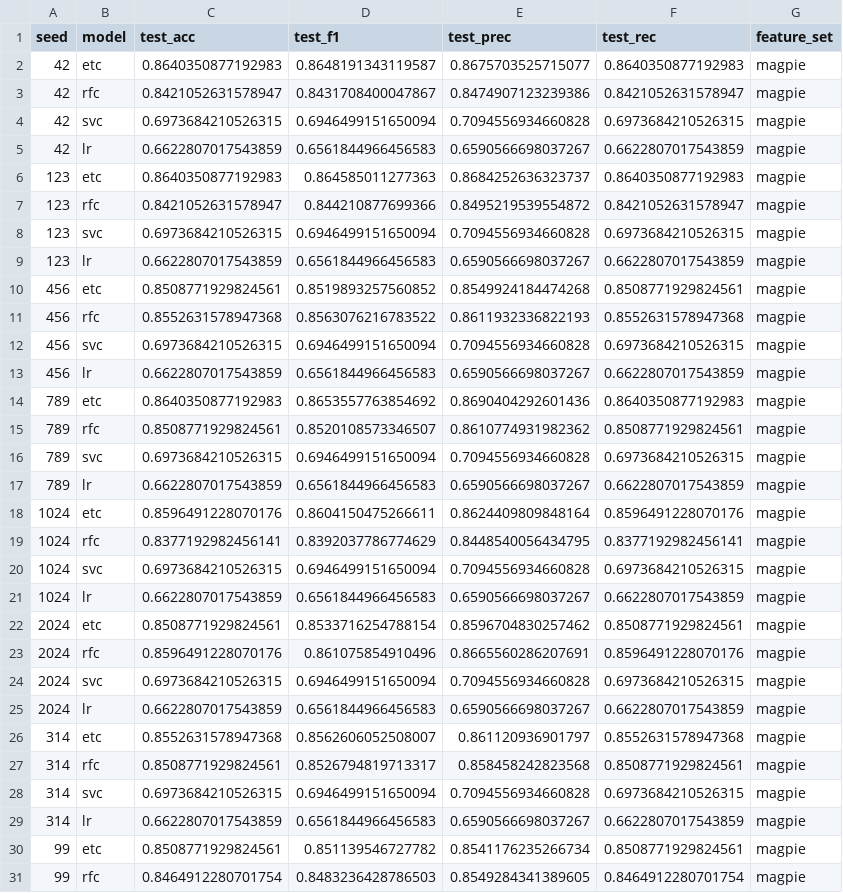
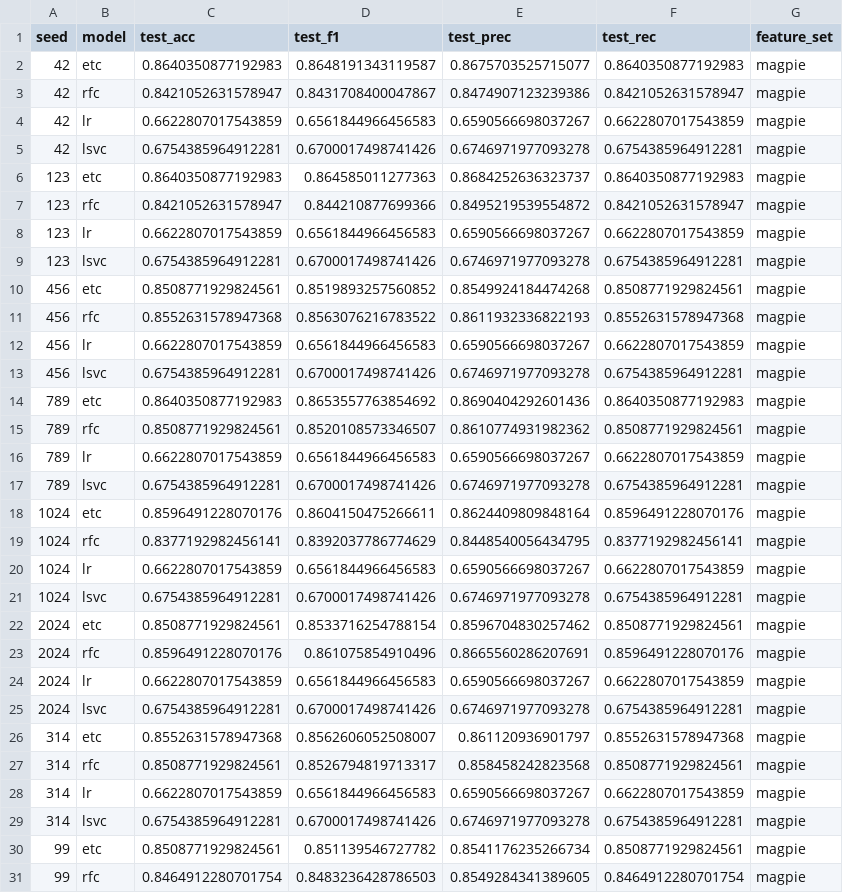
Before and after one commit to RedHorizonss/apprOXimate, a CSV file: notebooks/results/magpie_seed_results.csv, drawn as a sheet; only a part is shown; the diff covers the shown part only.

Commit message:
magpie results

```diff
--- a/notebooks/results/magpie_seed_results.csv
+++ b/notebooks/results/magpie_seed_results.csv
@@ -3,28 +3,28 @@ seed,model,test_acc,test_f1,test_prec,test_rec,feature_set
 42,rfc,0.8421052631578947,0.8431708400047867,0.8474907123239386,0.8421052631578947,magpie
-42,svc,0.6973684210526315,0.6946499151650094,0.7094556934660828,0.6973684210526315,magpie
 42,lr,0.6622807017543859,0.6561844966456583,0.6590566698037267,0.6622807017543859,magpie
+42,lsvc,0.6754385964912281,0.6700017498741426,0.6746971977093278,0.6754385964912281,magpie
 123,etc,0.8640350877192983,0.864585011277363,0.8684252636323737,0.8640350877192983,magpie
 123,rfc,0.8421052631578947,0.844210877699366,0.8495219539554872,0.8421052631578947,magpie
-123,svc,0.6973684210526315,0.6946499151650094,0.7094556934660828,0.6973684210526315,magpie
 123,lr,0.6622807017543859,0.6561844966456583,0.6590566698037267,0.6622807017543859,magpie
+123,lsvc,0.6754385964912281,0.6700017498741426,0.6746971977093278,0.6754385964912281,magpie
 456,etc,0.8508771929824561,0.8519893257560852,0.8549924184474268,0.8508771929824561,magpie
 456,rfc,0.8552631578947368,0.8563076216783522,0.8611932336822193,0.8552631578947368,magpie
-456,svc,0.6973684210526315,0.6946499151650094,0.7094556934660828,0.6973684210526315,magpie
 456,lr,0.6622807017543859,0.6561844966456583,0.6590566698037267,0.6622807017543859,magpie
+456,lsvc,0.6754385964912281,0.6700017498741426,0.6746971977093278,0.6754385964912281,magpie
 789,etc,0.8640350877192983,0.8653557763854692,0.8690404292601436,0.8640350877192983,magpie
 789,rfc,0.8508771929824561,0.8520108573346507,0.8610774931982362,0.8508771929824561,magpie
-789,svc,0.6973684210526315,0.6946499151650094,0.7094556934660828,0.6973684210526315,magpie
 789,lr,0.6622807017543859,0.6561844966456583,0.6590566698037267,0.6622807017543859,magpie
+789,lsvc,0.6754385964912281,0.6700017498741426,0.6746971977093278,0.6754385964912281,magpie
 1024,etc,0.8596491228070176,0.8604150475266611,0.8624409809848164,0.8596491228070176,magpie
 1024,rfc,0.8377192982456141,0.8392037786774629,0.8448540056434795,0.8377192982456141,magpie
-1024,svc,0.6973684210526315,0.6946499151650094,0.7094556934660828,0.6973684210526315,magpie
 1024,lr,0.6622807017543859,0.6561844966456583,0.6590566698037267,0.6622807017543859,magpie
+1024,lsvc,0.6754385964912281,0.6700017498741426,0.6746971977093278,0.6754385964912281,magpie
 2024,etc,0.8508771929824561,0.8533716254788154,0.8596704830257462,0.8508771929824561,magpie
 2024,rfc,0.8596491228070176,0.861075854910496,0.8665560286207691,0.8596491228070176,magpie
-2024,svc,0.6973684210526315,0.6946499151650094,0.7094556934660828,0.6973684210526315,magpie
 2024,lr,0.6622807017543859,0.6561844966456583,0.6590566698037267,0.6622807017543859,magpie
+2024,lsvc,0.6754385964912281,0.6700017498741426,0.6746971977093278,0.6754385964912281,magpie
 314,etc,0.8552631578947368,0.8562606052508007,0.861120936901797,0.8552631578947368,magpie
 314,rfc,0.8508771929824561,0.8526794819713317,0.858458242823568,0.8508771929824561,magpie
-314,svc,0.6973684210526315,0.6946499151650094,0.7094556934660828,0.6973684210526315,magpie
 314,lr,0.6622807017543859,0.6561844966456583,0.6590566698037267,0.6622807017543859,magpie
+314,lsvc,0.6754385964912281,0.6700017498741426,0.6746971977093278,0.6754385964912281,magpie
 99,etc,0.8508771929824561,0.851139546727782,0.8541176235266734,0.8508771929824561,magpie
```
Also changed, not shown: 3 added rows and 3 removed rows elsewhere in this file.
